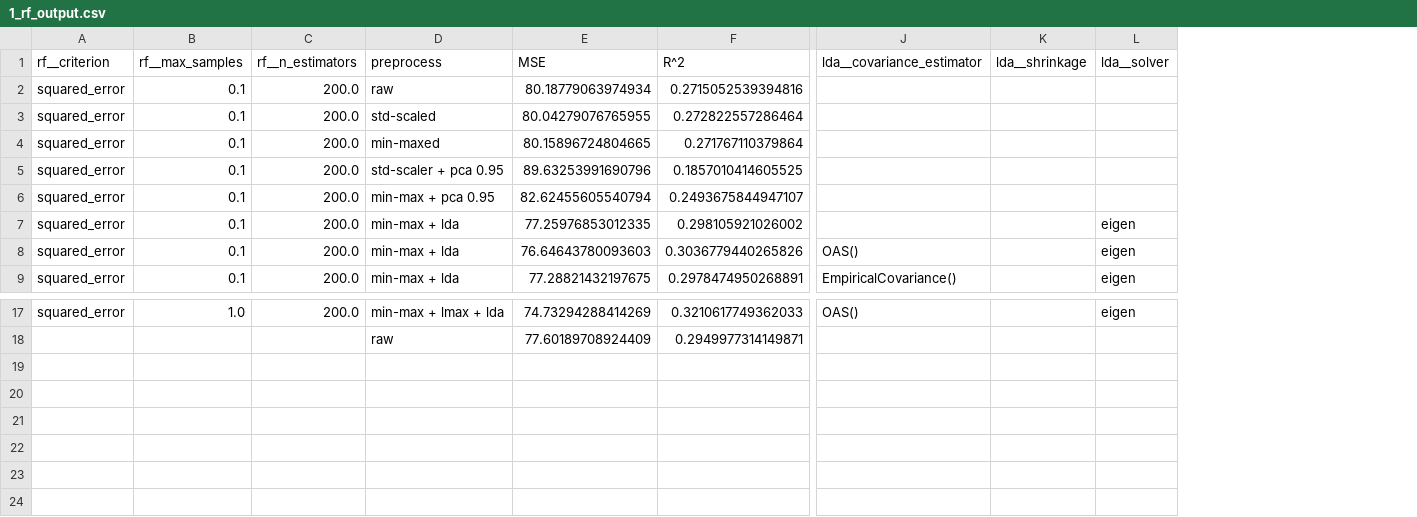
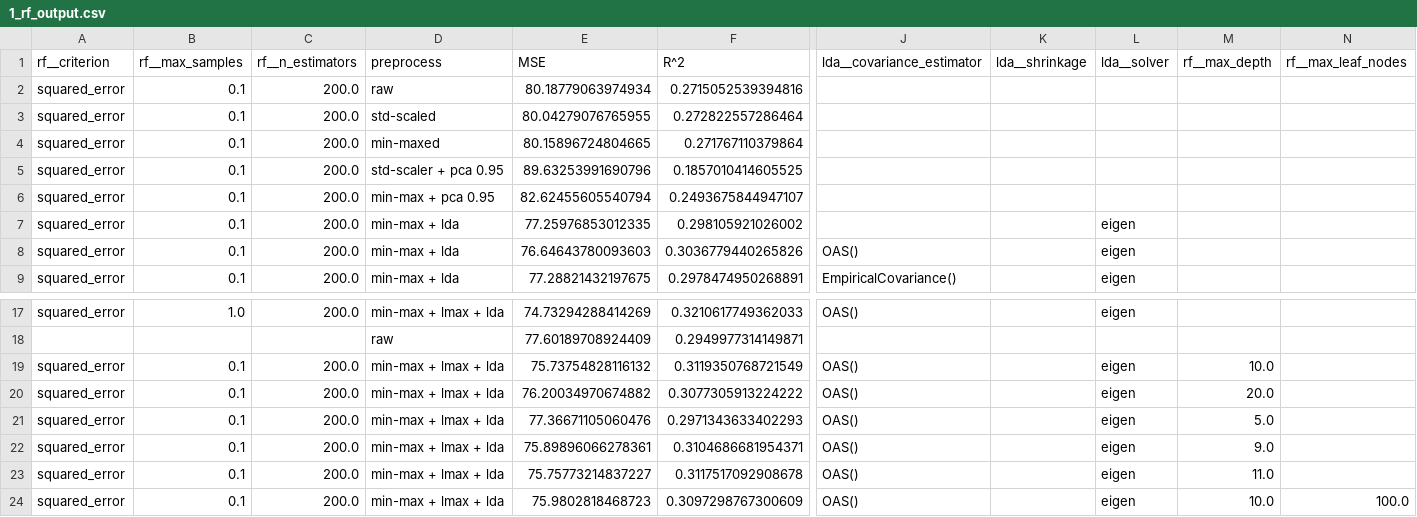
Before and after one commit to RiccardoEvangelisti/Data-Analytics-Project, a CSV file: Train_Module/1_rf_output.csv, drawn as a sheet; only a part is shown, gaps mark what is left out; rows hold the shown columns only; the diff names each change by its address in the sheet, - before the commit and + after, or states it on an @@ line.

```diff
--- a/Train_Module/1_rf_output.csv
+++ b/Train_Module/1_rf_output.csv
+column M (rf__max_depth), empty
+column N (rf__max_leaf_nodes), empty
+row 19: squared_error | 0.1 | 200.0 | min-max + lmax + lda | 75.73754828116132 | 0.3119350768721549 | OAS() |  | eigen | 10.0
+row 20: squared_error | 0.1 | 200.0 | min-max + lmax + lda | 76.20034970674882 | 0.3077305913224222 | OAS() |  | eigen | 20.0
+row 21: squared_error | 0.1 | 200.0 | min-max + lmax + lda | 77.36671105060476 | 0.2971343633402293 | OAS() |  | eigen | 5.0
+row 22: squared_error | 0.1 | 200.0 | min-max + lmax + lda | 75.89896066278361 | 0.3104686681954371 | OAS() |  | eigen | 9.0
+row 23: squared_error | 0.1 | 200.0 | min-max + lmax + lda | 75.75773214837227 | 0.3117517092908678 | OAS() |  | eigen | 11.0
+row 24: squared_error | 0.1 | 200.0 | min-max + lmax + lda | 75.9802818468723 | 0.3097298767300609 | OAS() |  | eigen | 10.0 | 100.0
```
Also changed, not shown: 11 other files.
